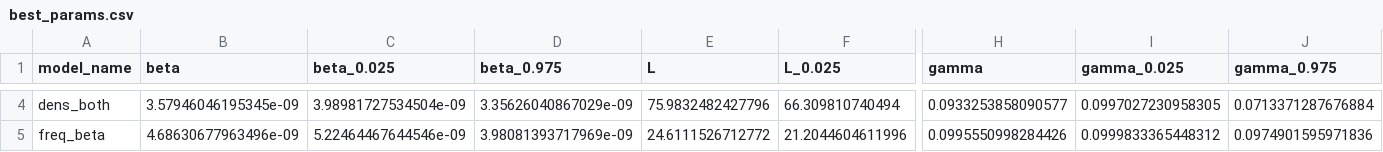
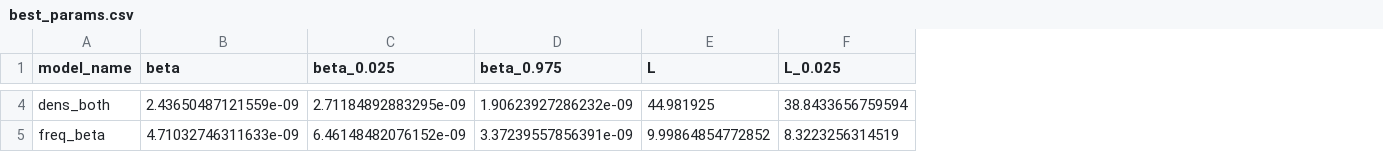
Before and after one commit to qleclerc/mrsa_transduction, a CSV file: Fitting/best_params.csv, drawn as a sheet; only a part is shown, gaps mark what is left out; the diff covers the shown part only; the diff names each change by its address in the sheet, - before the commit and + after, or states it on an @@ line.

```diff
--- a/Fitting/best_params.csv
+++ b/Fitting/best_params.csv
-column H (gamma), rows 4-5: 0.0933253858090577 | 0.0995550998284426
-column I (gamma_0.025), rows 4-5: 0.0997027230958305 | 0.0999833365448312
-column J (gamma_0.975), rows 4-5: 0.0713371287676884 | 0.0974901595971836
-B4 (beta): 3.57946046195345e-09
+B4 (beta): 2.43650487121559e-09
-C4 (beta_0.025): 3.98981727534504e-09
+C4 (beta_0.025): 2.71184892883295e-09
-D4 (beta_0.975): 3.35626040867029e-09
+D4 (beta_0.975): 1.90623927286232e-09
-E4 (L): 75.9832482427796
+E4 (L): 44.981925
-F4 (L_0.025): 66.309810740494
+F4 (L_0.025): 38.8433656759594
-B5 (beta): 4.68630677963496e-09
+B5 (beta): 4.71032746311633e-09
-C5 (beta_0.025): 5.22464467644546e-09
+C5 (beta_0.025): 6.46148482076152e-09
-D5 (beta_0.975): 3.98081393717969e-09
+D5 (beta_0.975): 3.37239557856391e-09
-E5 (L): 24.6111526712772
+E5 (L): 9.99864854772852
-F5 (L_0.025): 21.2044604611996
+F5 (L_0.025): 8.3223256314519
```
Also changed, not shown: 62 edited cells elsewhere in this file, 13 other files.
